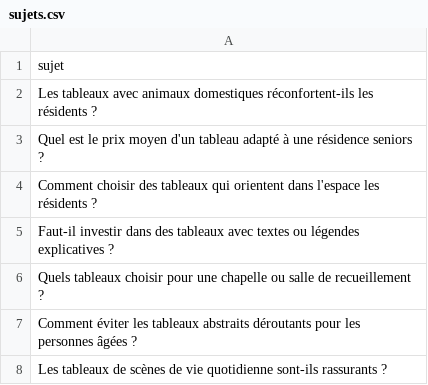
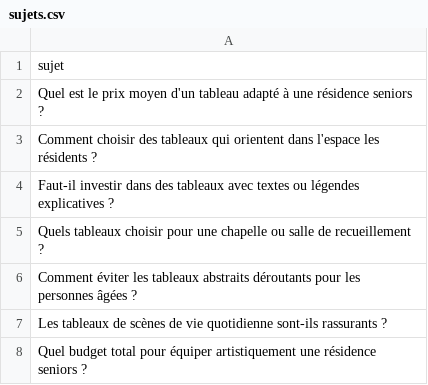
Before and after one commit to Metalosmose21/Residence-senior-1, a CSV file: sujets.csv, drawn as a sheet; only a part is shown; the shorter side is filled out with more unchanged rows.

```diff
--- a/sujets.csv
+++ b/sujets.csv
@@ -1,3 +1,2 @@
 sujet
-Les tableaux avec animaux domestiques réconfortent-ils les résidents ?
 Quel est le prix moyen d'un tableau adapté à une résidence seniors ?
```
Also changed, not shown: sujets_traites.csv.
